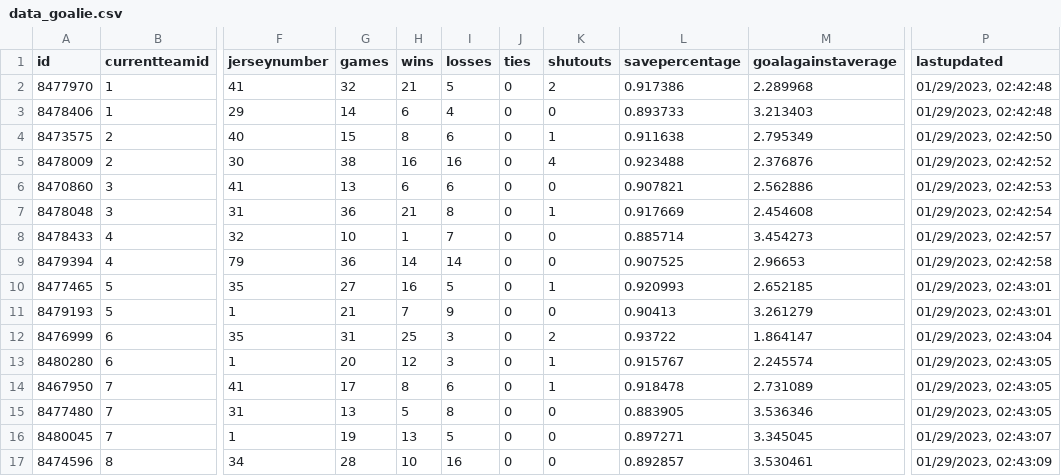
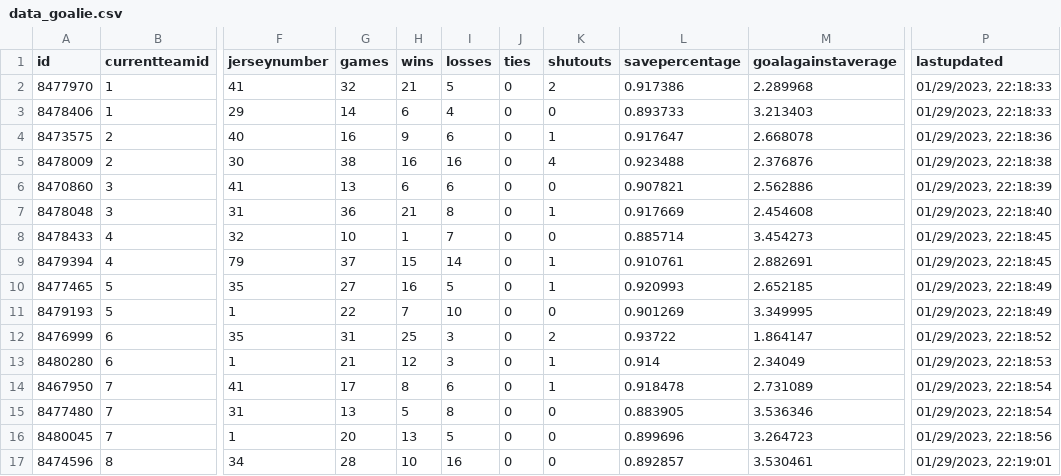
Before and after one commit to bcbreeden/gretzky_report, a CSV file: static/data/data_goalie.csv, drawn as a sheet; only a part is shown, gaps mark what is left out; the diff covers the shown part only; the diff names each change by its address in the sheet, - before the commit and + after, or states it on an @@ line.

```diff
--- a/static/data/data_goalie.csv
+++ b/static/data/data_goalie.csv
-P2:P3 (lastupdated): 01/29/2023, 02:42:48
+P2:P3 (lastupdated): 01/29/2023, 22:18:33
-G4 (games): 15
+G4 (games): 16
-H4 (wins): 8
+H4 (wins): 9
-L4 (savepercentage): 0.911638
+L4 (savepercentage): 0.917647
-M4 (goalagainstaverage): 2.795349
+M4 (goalagainstaverage): 2.668078
-P4 (lastupdated): 01/29/2023, 02:42:50
+P4 (lastupdated): 01/29/2023, 22:18:36
-P5 (lastupdated): 01/29/2023, 02:42:52
+P5 (lastupdated): 01/29/2023, 22:18:38
-P6 (lastupdated): 01/29/2023, 02:42:53
+P6 (lastupdated): 01/29/2023, 22:18:39
-P7 (lastupdated): 01/29/2023, 02:42:54
+P7 (lastupdated): 01/29/2023, 22:18:40
-P8 (lastupdated): 01/29/2023, 02:42:57
+P8 (lastupdated): 01/29/2023, 22:18:45
-G9 (games): 36
+G9 (games): 37
-H9 (wins): 14
+H9 (wins): 15
-K9 (shutouts): 0
+K9 (shutouts): 1
-L9 (savepercentage): 0.907525
+L9 (savepercentage): 0.910761
-M9 (goalagainstaverage): 2.96653
+M9 (goalagainstaverage): 2.882691
-P9 (lastupdated): 01/29/2023, 02:42:58
+P9 (lastupdated): 01/29/2023, 22:18:45
-P10:P11 (lastupdated): 01/29/2023, 02:43:01
+P10:P11 (lastupdated): 01/29/2023, 22:18:49
-G11 (games): 21
+G11 (games): 22
-I11 (losses): 9
+I11 (losses): 10
-L11 (savepercentage): 0.90413
+L11 (savepercentage): 0.901269
-M11 (goalagainstaverage): 3.261279
+M11 (goalagainstaverage): 3.349995
-P12 (lastupdated): 01/29/2023, 02:43:04
+P12 (lastupdated): 01/29/2023, 22:18:52
-G13 (games): 20
+G13 (games): 21
-L13 (savepercentage): 0.915767
+L13 (savepercentage): 0.914
-M13 (goalagainstaverage): 2.245574
+M13 (goalagainstaverage): 2.34049
-P13 (lastupdated): 01/29/2023, 02:43:05
+P13 (lastupdated): 01/29/2023, 22:18:53
-P14:P15 (lastupdated): 01/29/2023, 02:43:05
+P14:P15 (lastupdated): 01/29/2023, 22:18:54
-G16 (games): 19
+G16 (games): 20
-L16 (savepercentage): 0.897271
+L16 (savepercentage): 0.899696
-M16 (goalagainstaverage): 3.345045
+M16 (goalagainstaverage): 3.264723
-P16 (lastupdated): 01/29/2023, 02:43:07
+P16 (lastupdated): 01/29/2023, 22:18:56
-P17 (lastupdated): 01/29/2023, 02:43:09
+P17 (lastupdated): 01/29/2023, 22:19:01
```
Also changed, not shown: 121 edited cells elsewhere in this file, static/data/data_game_history_goalie.csv, static/data/data_game_history_skater.csv, 6 other files.
